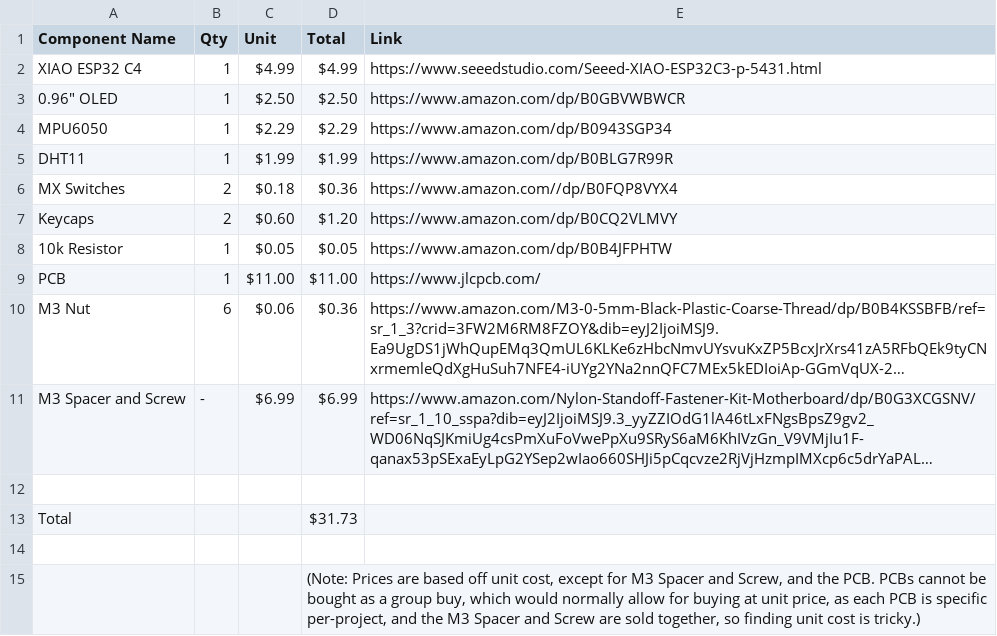
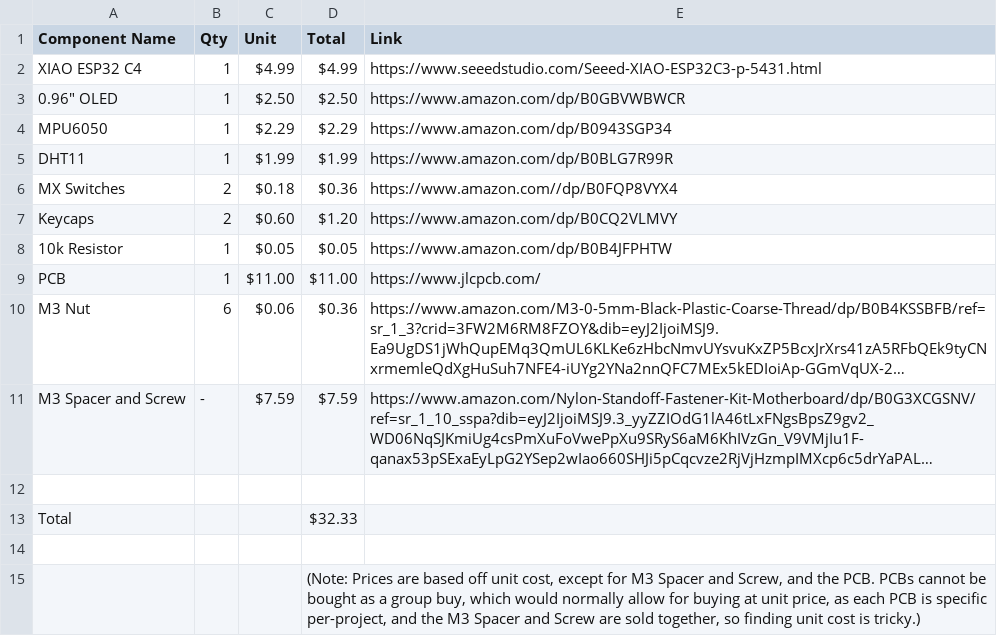
Before and after one commit to bojorno1/starish-be, a CSV file: BOM.csv, drawn as a sheet; long unchanged cells end in …; the diff names each change by its address in the sheet, - before the commit and + after, or states it on an @@ line.

```diff
--- a/BOM.csv
+++ b/BOM.csv
-C11 (Unit): $6.99
+C11 (Unit): $7.59
-D11 (Total): $6.99
+D11 (Total): $7.59
-D13 (Total): $31.73
+D13 (Total): $32.33
```
Also changed, not shown: bom.csv.
